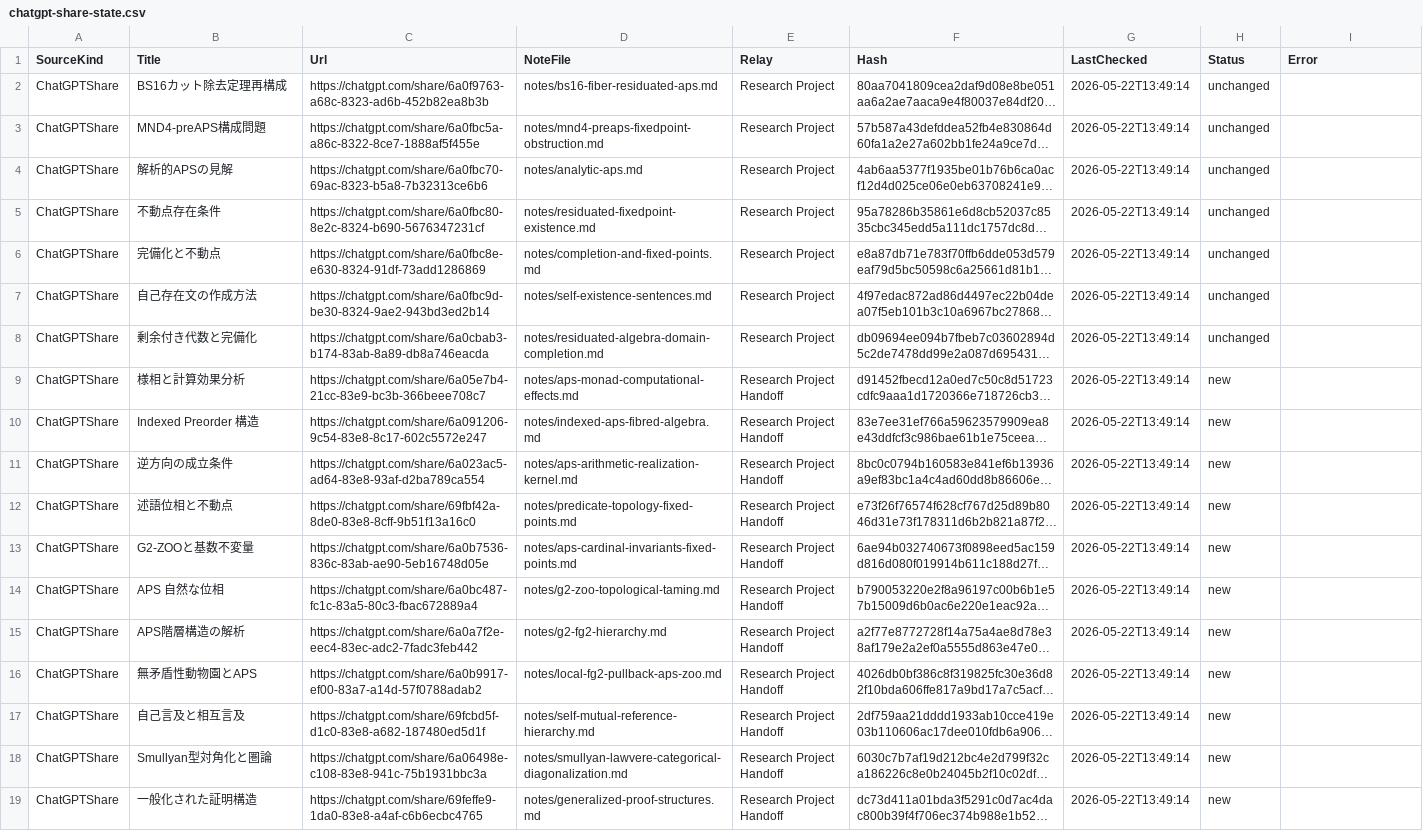
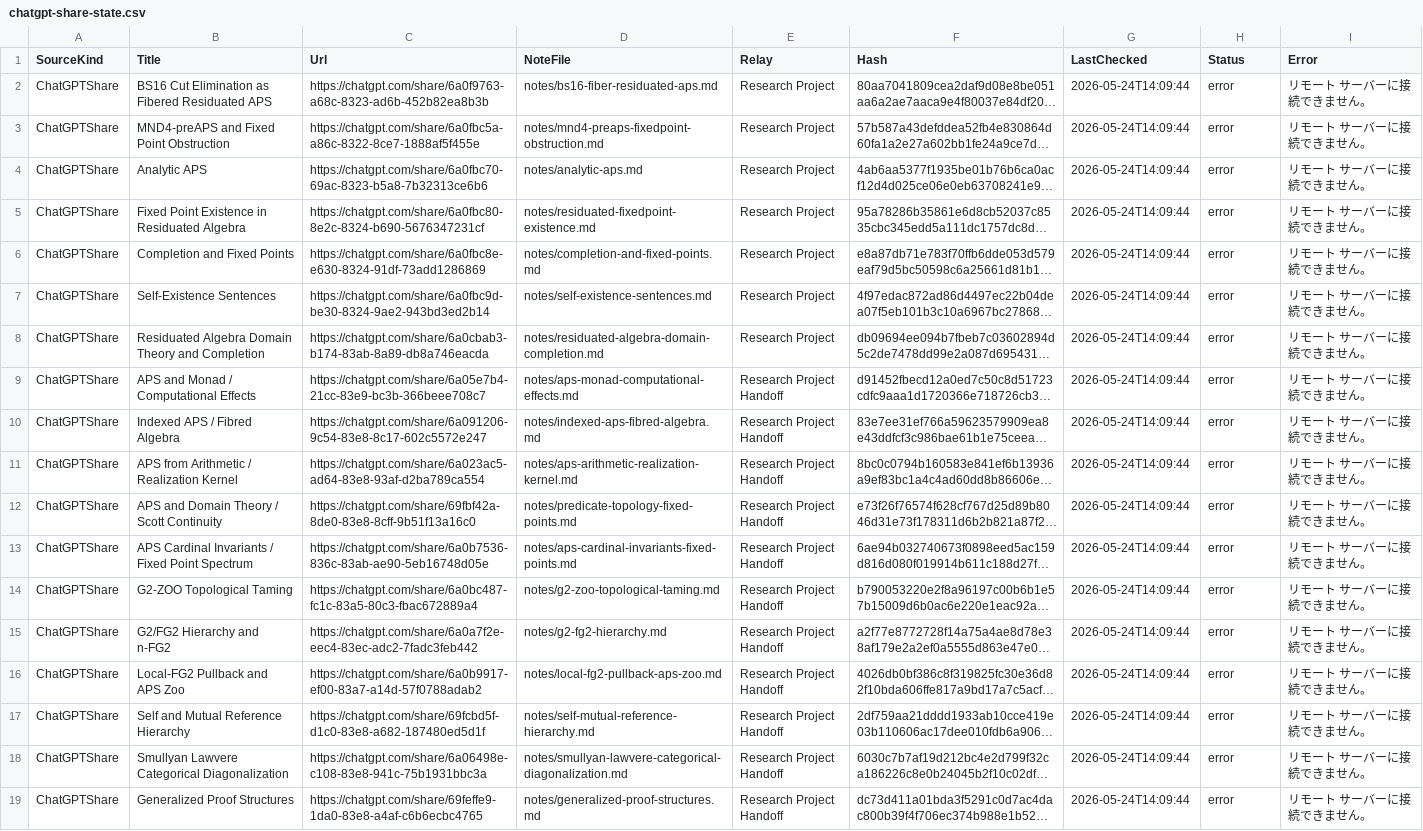
Before and after one commit to jikokennobun/My-Reserch-Project, a CSV file: logs/chatgpt-share-state.csv, drawn as a sheet; long unchanged cells end in …; the diff names each change by its address in the sheet, - before the commit and + after, or states it on an @@ line.

```diff
--- a/logs/chatgpt-share-state.csv
+++ b/logs/chatgpt-share-state.csv
-B2 (Title): BS16カット除去定理再構成
+B2 (Title): BS16 Cut Elimination as Fibered Residuated APS
-G2:G19 (LastChecked): 2026-05-22T13:49:14
+G2:G19 (LastChecked): 2026-05-24T14:09:44
-H2:H8 (Status): unchanged
+H2:H8 (Status): error
-I2:I19 (Error): (empty)
+I2:I19 (Error): リモート サーバーに接続できません。
-B3 (Title): MND4-preAPS構成問題
+B3 (Title): MND4-preAPS and Fixed Point Obstruction
-B4 (Title): 解析的APSの見解
+B4 (Title): Analytic APS
-B5 (Title): 不動点存在条件
+B5 (Title): Fixed Point Existence in Residuated Algebra
-B6 (Title): 完備化と不動点
+B6 (Title): Completion and Fixed Points
-B7 (Title): 自己存在文の作成方法
+B7 (Title): Self-Existence Sentences
-B8 (Title): 剰余付き代数と完備化
+B8 (Title): Residuated Algebra Domain Theory and Completion
-B9 (Title): 様相と計算効果分析
+B9 (Title): APS and Monad / Computational Effects
-H9:H19 (Status): new
+H9:H19 (Status): error
-B10 (Title): Indexed Preorder 構造
+B10 (Title): Indexed APS / Fibred Algebra
-B11 (Title): 逆方向の成立条件
+B11 (Title): APS from Arithmetic / Realization Kernel
-B12 (Title): 述語位相と不動点
+B12 (Title): APS and Domain Theory / Scott Continuity
-B13 (Title): G2-ZOOと基数不変量
+B13 (Title): APS Cardinal Invariants / Fixed Point Spectrum
-B14 (Title): APS 自然な位相
+B14 (Title): G2-ZOO Topological Taming
-B15 (Title): APS階層構造の解析
+B15 (Title): G2/FG2 Hierarchy and n-FG2
-B16 (Title): 無矛盾性動物園とAPS
+B16 (Title): Local-FG2 Pullback and APS Zoo
-B17 (Title): 自己言及と相互言及
+B17 (Title): Self and Mutual Reference Hierarchy
-B18 (Title): Smullyan型対角化と圏論
+B18 (Title): Smullyan Lawvere Categorical Diagonalization
-B19 (Title): 一般化された証明構造
+B19 (Title): Generalized Proof Structures
```
Also changed, not shown: 9 other files.
